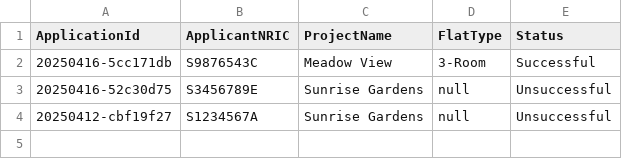
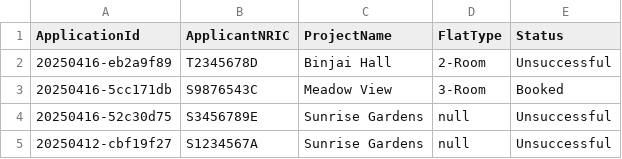
Before and after one commit to Danielmark001/sc2002-btoms, a CSV file: data/BTOApplicationList.csv, drawn as a sheet.

```diff
--- a/data/BTOApplicationList.csv
+++ b/data/BTOApplicationList.csv
@@ -1,3 +1,4 @@
 ApplicationId,ApplicantNRIC,ProjectName,FlatType,Status
-20250416-5cc171db,S9876543C,Meadow View,3-Room,Successful
+20250416-eb2a9f89,T2345678D,Binjai Hall,2-Room,Unsuccessful
+20250416-5cc171db,S9876543C,Meadow View,3-Room,Booked
 20250416-52c30d75,S3456789E,Sunrise Gardens,null,Unsuccessful
```
Also changed, not shown: data/BTOProjectList.csv, 9 other files.
